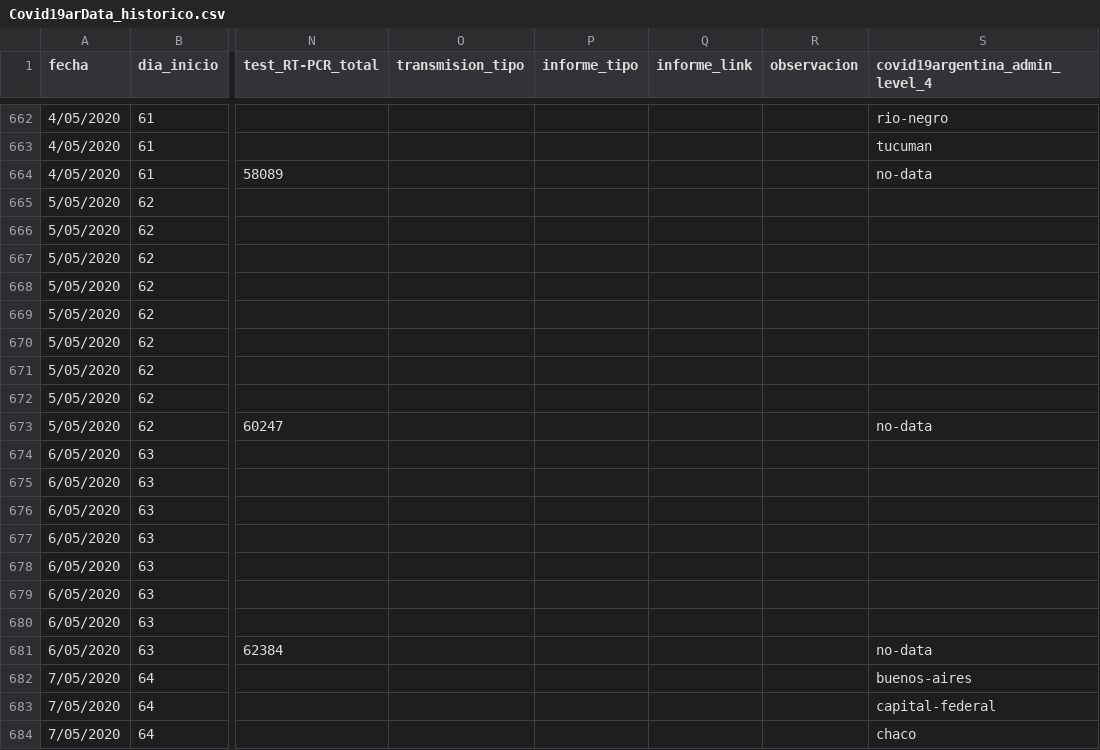
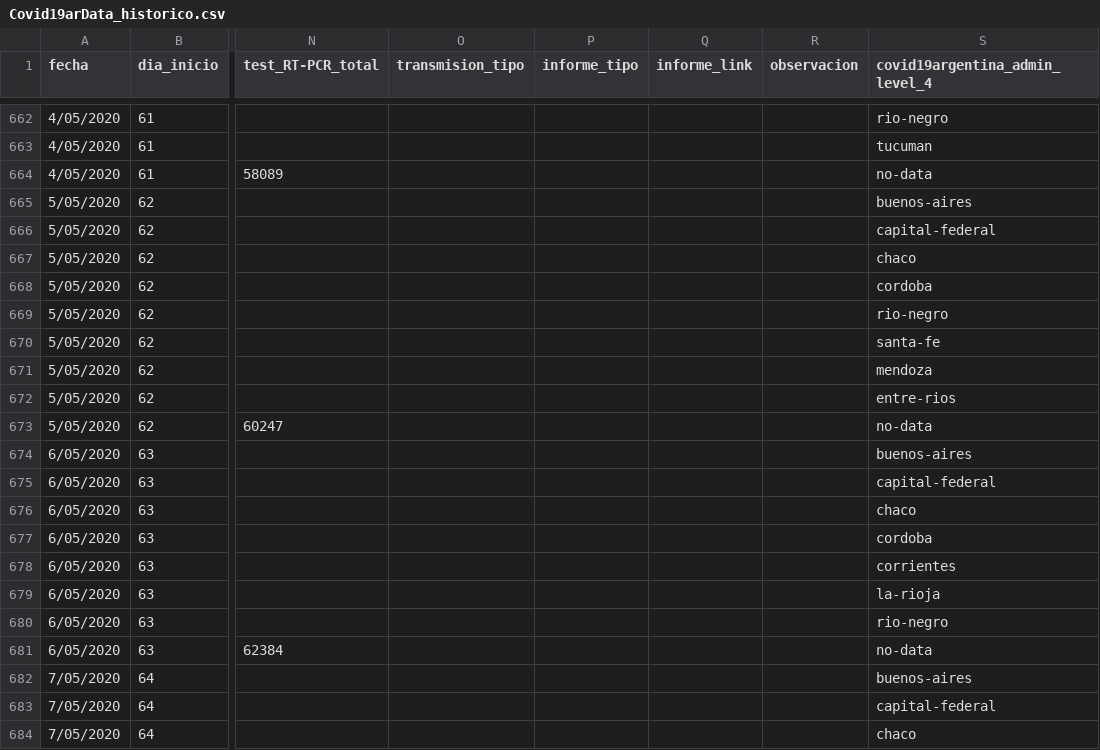
Before and after one commit to sergiovillordo/covid19_spread, a CSV file: data/argentina/Covid19arData_historico.csv, drawn as a sheet; only a part is shown, gaps mark what is left out; the diff covers the shown part only; the diff names each change by its address in the sheet, - before the commit and + after, or states it on an @@ line.

```diff
--- a/data/argentina/Covid19arData_historico.csv
+++ b/data/argentina/Covid19arData_historico.csv
-S665 (covid19argentina_admin_level_4): (empty)
+S665 (covid19argentina_admin_level_4): buenos-aires
-S666 (covid19argentina_admin_level_4): (empty)
+S666 (covid19argentina_admin_level_4): capital-federal
-S667 (covid19argentina_admin_level_4): (empty)
+S667 (covid19argentina_admin_level_4): chaco
-S668 (covid19argentina_admin_level_4): (empty)
+S668 (covid19argentina_admin_level_4): cordoba
-S669 (covid19argentina_admin_level_4): (empty)
+S669 (covid19argentina_admin_level_4): rio-negro
-S670 (covid19argentina_admin_level_4): (empty)
+S670 (covid19argentina_admin_level_4): santa-fe
-S671 (covid19argentina_admin_level_4): (empty)
+S671 (covid19argentina_admin_level_4): mendoza
-S672 (covid19argentina_admin_level_4): (empty)
+S672 (covid19argentina_admin_level_4): entre-rios
-S674 (covid19argentina_admin_level_4): (empty)
+S674 (covid19argentina_admin_level_4): buenos-aires
-S675 (covid19argentina_admin_level_4): (empty)
+S675 (covid19argentina_admin_level_4): capital-federal
-S676 (covid19argentina_admin_level_4): (empty)
+S676 (covid19argentina_admin_level_4): chaco
-S677 (covid19argentina_admin_level_4): (empty)
+S677 (covid19argentina_admin_level_4): cordoba
-S678 (covid19argentina_admin_level_4): (empty)
+S678 (covid19argentina_admin_level_4): corrientes
-S679 (covid19argentina_admin_level_4): (empty)
+S679 (covid19argentina_admin_level_4): la-rioja
-S680 (covid19argentina_admin_level_4): (empty)
+S680 (covid19argentina_admin_level_4): rio-negro
```
Also changed, not shown: 12 added rows and 9 edited cells elsewhere in this file, 1 other file.
